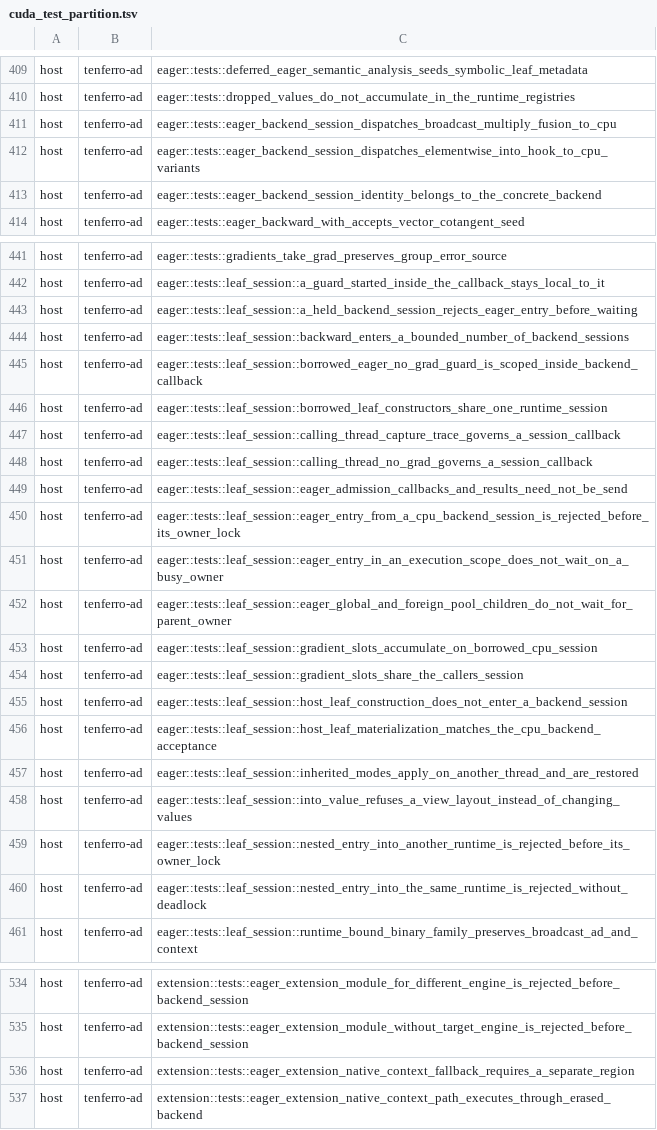
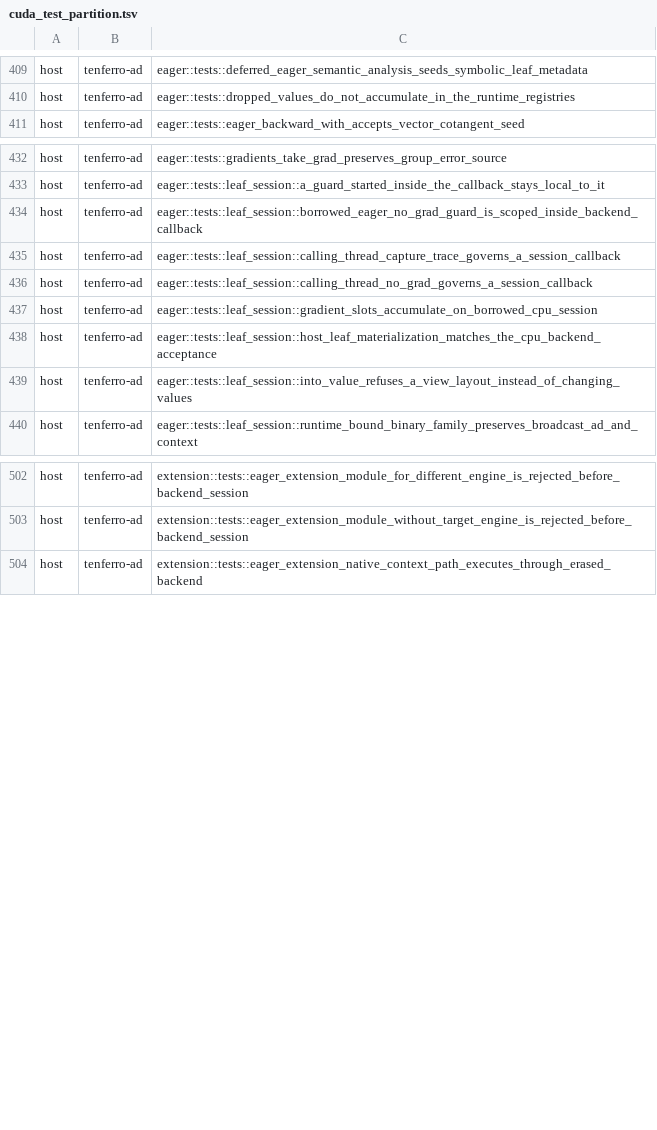
Before and after one commit to tensor4all/tenferro-rs, a TSV file: scripts/ci/cuda_test_partition.tsv, drawn as a sheet; only a part is shown, gaps mark what is left out; the diff covers the shown part only.

```diff
--- a/scripts/ci/cuda_test_partition.tsv
+++ b/scripts/ci/cuda_test_partition.tsv
@@ -410,5 +410,2 @@ host	tenferro-ad	eager::tests::deferred_eager_semantic_analysis_seeds_symbolic_l
 host	tenferro-ad	eager::tests::dropped_values_do_not_accumulate_in_the_runtime_registries
-host	tenferro-ad	eager::tests::eager_backend_session_dispatches_broadcast_multiply_fusion_to_cpu
-host	tenferro-ad	eager::tests::eager_backend_session_dispatches_elementwise_into_hook_to_cpu_variants
-host	tenferro-ad	eager::tests::eager_backend_session_identity_belongs_to_the_concrete_backend
 host	tenferro-ad	eager::tests::eager_backward_with_accepts_vector_cotangent_seed
@@ -442,20 +433,8 @@ host	tenferro-ad	eager::tests::gradients_take_grad_preserves_group_error_source
 host	tenferro-ad	eager::tests::leaf_session::a_guard_started_inside_the_callback_stays_local_to_it
-host	tenferro-ad	eager::tests::leaf_session::a_held_backend_session_rejects_eager_entry_before_waiting
-host	tenferro-ad	eager::tests::leaf_session::backward_enters_a_bounded_number_of_backend_sessions
 host	tenferro-ad	eager::tests::leaf_session::borrowed_eager_no_grad_guard_is_scoped_inside_backend_callback
-host	tenferro-ad	eager::tests::leaf_session::borrowed_leaf_constructors_share_one_runtime_session
 host	tenferro-ad	eager::tests::leaf_session::calling_thread_capture_trace_governs_a_session_callback
 host	tenferro-ad	eager::tests::leaf_session::calling_thread_no_grad_governs_a_session_callback
-host	tenferro-ad	eager::tests::leaf_session::eager_admission_callbacks_and_results_need_not_be_send
-host	tenferro-ad	eager::tests::leaf_session::eager_entry_from_a_cpu_backend_session_is_rejected_before_its_owner_lock
-host	tenferro-ad	eager::tests::leaf_session::eager_entry_in_an_execution_scope_does_not_wait_on_a_busy_owner
-host	tenferro-ad	eager::tests::leaf_session::eager_global_and_foreign_pool_children_do_not_wait_for_parent_owner
 host	tenferro-ad	eager::tests::leaf_session::gradient_slots_accumulate_on_borrowed_cpu_session
-host	tenferro-ad	eager::tests::leaf_session::gradient_slots_share_the_callers_session
-host	tenferro-ad	eager::tests::leaf_session::host_leaf_construction_does_not_enter_a_backend_session
 host	tenferro-ad	eager::tests::leaf_session::host_leaf_materialization_matches_the_cpu_backend_acceptance
-host	tenferro-ad	eager::tests::leaf_session::inherited_modes_apply_on_another_thread_and_are_restored
 host	tenferro-ad	eager::tests::leaf_session::into_value_refuses_a_view_layout_instead_of_changing_values
-host	tenferro-ad	eager::tests::leaf_session::nested_entry_into_another_runtime_is_rejected_before_its_owner_lock
-host	tenferro-ad	eager::tests::leaf_session::nested_entry_into_the_same_runtime_is_rejected_without_deadlock
 host	tenferro-ad	eager::tests::leaf_session::runtime_bound_binary_family_preserves_broadcast_ad_and_context
@@ -535,3 +503,2 @@ host	tenferro-ad	extension::tests::eager_extension_module_for_different_engine_i
 host	tenferro-ad	extension::tests::eager_extension_module_without_target_engine_is_rejected_before_backend_session
-host	tenferro-ad	extension::tests::eager_extension_native_context_fallback_requires_a_separate_region
 host	tenferro-ad	extension::tests::eager_extension_native_context_path_executes_through_erased_backend
```
Also changed, not shown: 14 added rows and 23 removed rows elsewhere in this file.
